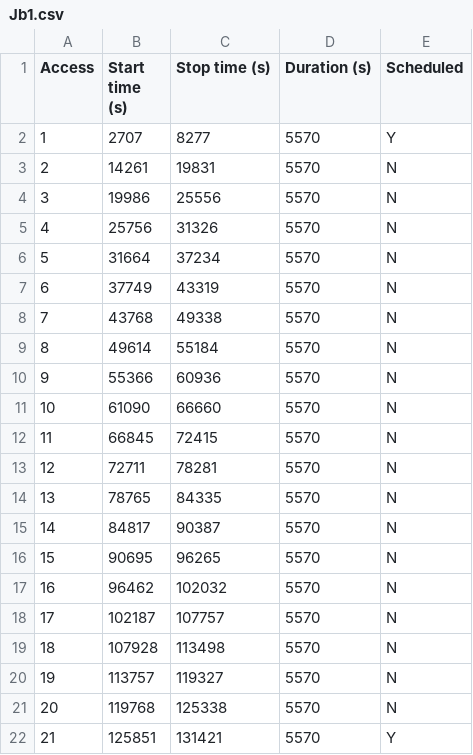
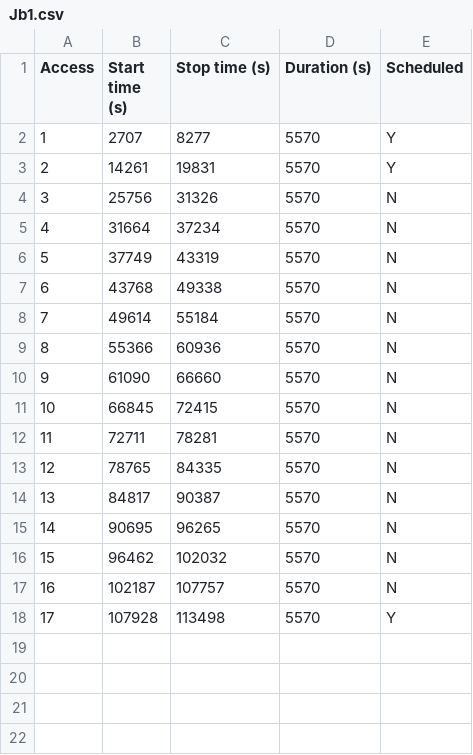
Before and after one commit to Quatih/QEES, a CSV file: model/Jb1.csv, drawn as a sheet; removed rows and columns are numbered as before the commit, all else as after; the diff names each change by its address in the sheet, - before the commit and + after, or states it on an @@ line.

```diff
--- a/model/Jb1.csv
+++ b/model/Jb1.csv
-E3 (Scheduled): N
+E3 (Scheduled): Y
-row 4: 3 | 19986 | 25556 | 5570 | N
@@ column A (Access) renumbered between rows 4 and 18 @@
-E18 (Scheduled): N
+E18 (Scheduled): Y
-row 20: 19 | 113757 | 119327 | 5570 | N
-row 21: 20 | 119768 | 125338 | 5570 | N
-row 22: 21 | 125851 | 131421 | 5570 | Y
```
Also changed, not shown: model/Jb0.csv, model/Jb2.csv, 8 other files.
